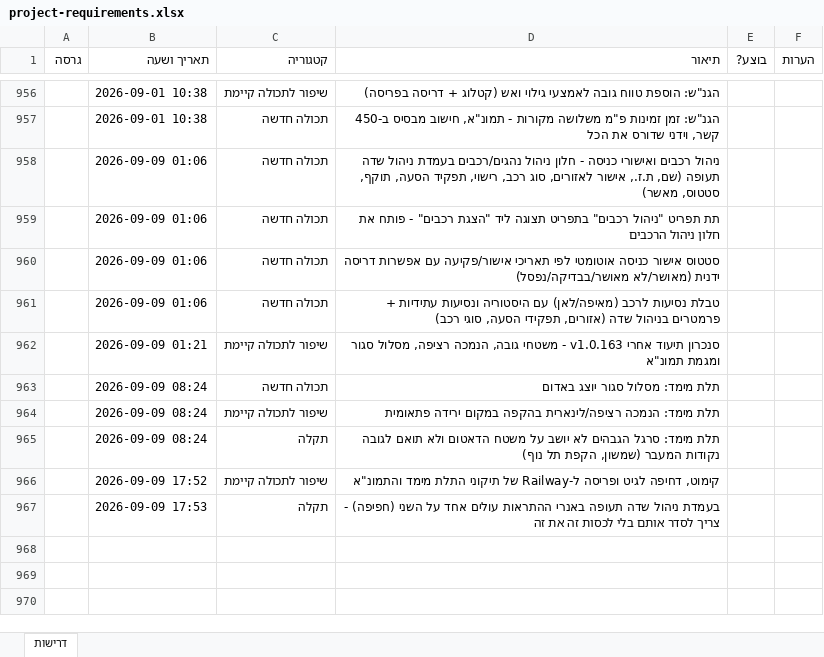
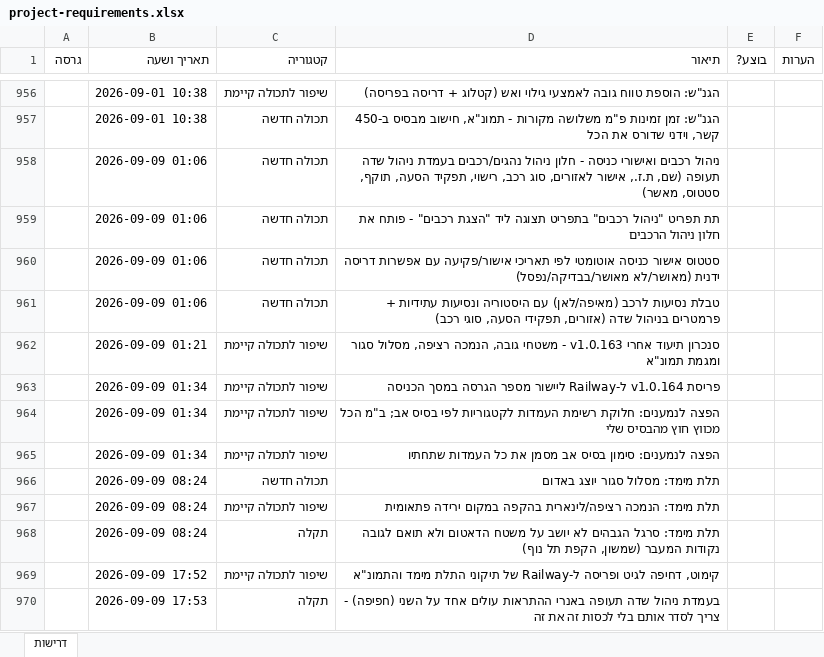
Before and after one commit to levori119/skyboard, an Excel workbook: project-requirements.xlsx, sheet דרישות, drawn as a sheet; only a part is shown, gaps mark what is left out; values as stored, in another font and other column widths than the file's, no borders; the diff names each change by its address in the sheet, - before the commit and + after, or states it on an @@ line.

```diff
--- a/project-requirements.xlsx (sheet דרישות)
+++ b/project-requirements.xlsx (sheet דרישות)
+row 963:  | 2026-09-09 01:34 | שיפור לתכולה קיימת | פריסת v1.0.164 ל-Railway ליישור מספר הגרסה במסך הכניסה
+row 964:  | 2026-09-09 01:34 | שיפור לתכולה קיימת | הפצה לנמענים: חלוקת רשימת העמדות לקטגוריות לפי בסיס אב; ב"מ הכל מכווץ חוץ מהבסיס שלי
+row 965:  | 2026-09-09 01:34 | שיפור לתכולה קיימת | הפצה לנמענים: סימון בסיס אב מסמן את כל העמדות שתחתיו
```
Also changed, not shown: 3 other files.
